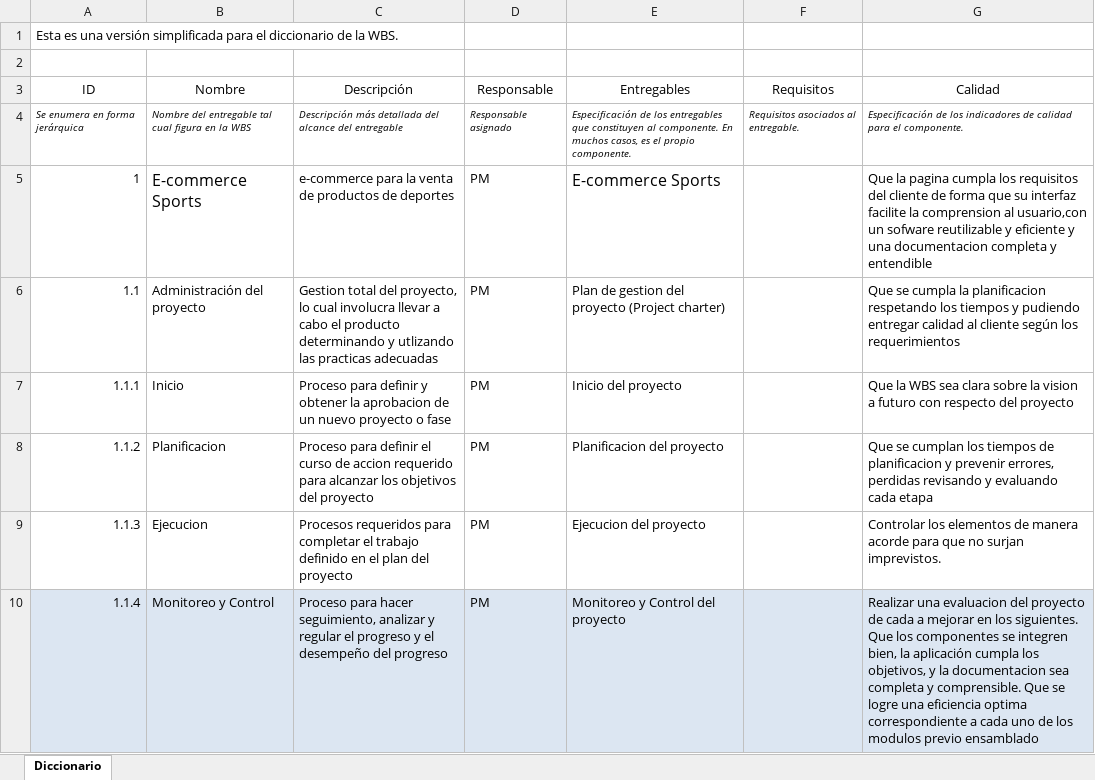
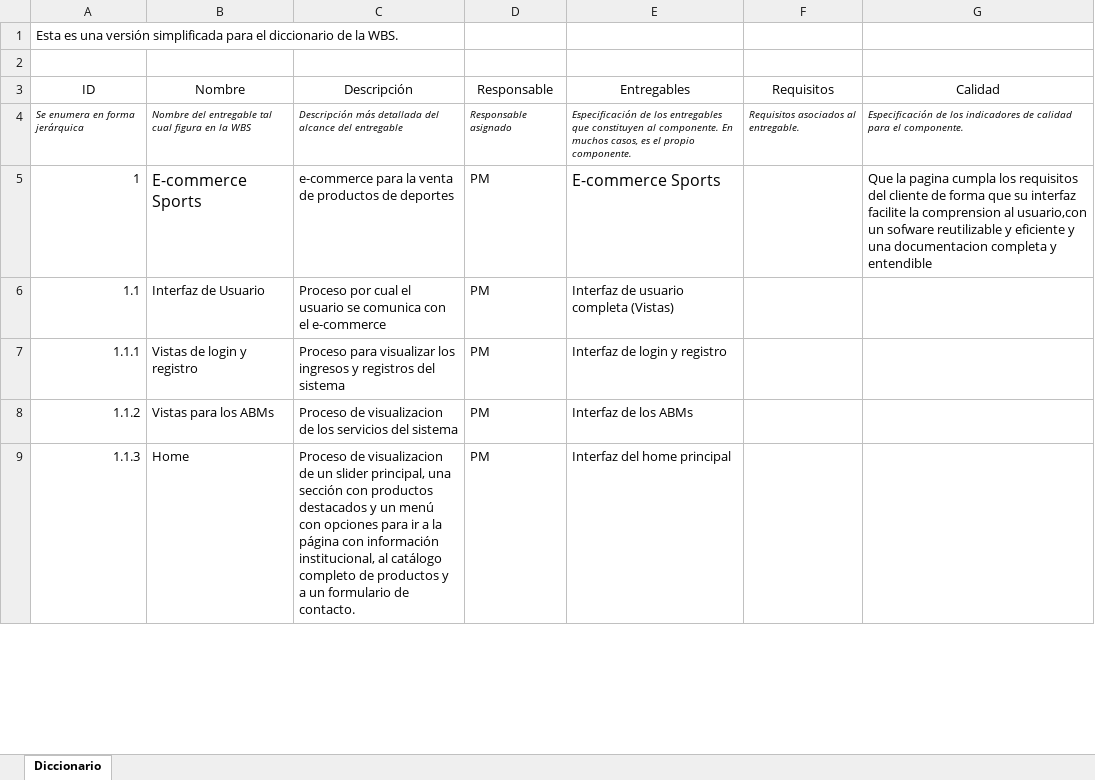
Before and after one commit to FrancoBorsani/Ecommerce-Sports, an Excel workbook: Diccionario de la WBS.xlsx, sheet Diccionario, drawn as a sheet; only a part is shown; values as stored, in another font and other column widths than the file's, no borders; table styles not drawn; removed rows and columns are numbered as before the commit, all else as after; the diff covers the shown part only; the diff names each change by its address in the sheet, - before the commit and + after, or states it on an @@ line.

Commit message:
Corregida numeración de elementos WBS

```diff
--- a/Diccionario de la WBS.xlsx (sheet Diccionario)
+++ b/Diccionario de la WBS.xlsx (sheet Diccionario)
-B6 (Nombre): Administración del proyecto
+B6 (Nombre): Interfaz de Usuario
-C6 (Descripción): Gestion total del proyecto, lo cual involucra llevar a cabo el producto determinando y utlizando las practicas adecuadas
+C6 (Descripción): Proceso por cual el usuario se comunica con el e-commerce
-E6 (Entregables): Plan de gestion del proyecto (Project charter)
+E6 (Entregables): Interfaz de usuario completa (Vistas)
-G6 (Calidad): Que se cumpla la planificacion respetando los tiempos y pudiendo entregar calidad al cliente según los requerimientos
+G6 (Calidad): (empty)
-B7 (Nombre): Inicio
+B7 (Nombre): Vistas de login y registro
-C7 (Descripción): Proceso para definir y obtener la aprobacion de un nuevo proyecto o fase
+C7 (Descripción): Proceso para visualizar los ingresos y registros del sistema
-E7 (Entregables): Inicio del proyecto
+E7 (Entregables): Interfaz de login y registro
-G7 (Calidad): Que la WBS sea clara sobre la vision a futuro con respecto del proyecto
+G7 (Calidad): (empty)
-B8 (Nombre): Planificacion
+B8 (Nombre): Vistas para los ABMs
-C8 (Descripción): Proceso para definir el curso de accion requerido para alcanzar los objetivos del proyecto
+C8 (Descripción): Proceso de visualizacion de los servicios del sistema
-E8 (Entregables): Planificacion del proyecto
+E8 (Entregables): Interfaz de los ABMs
-G8 (Calidad): Que se cumplan los tiempos de planificacion y prevenir errores, perdidas revisando y evaluando cada etapa
+G8 (Calidad): (empty)
-B9 (Nombre): Ejecucion
+B9 (Nombre): Home
-C9 (Descripción): Procesos requeridos para completar el trabajo definido en el plan del proyecto
+C9 (Descripción): Proceso de visualizacion de un slider principal, una sección con productos destacados y un menú con opciones para ir a la página con información institucional, al catálogo completo de productos y a un formulario de contacto.
-E9 (Entregables): Ejecucion del proyecto
+E9 (Entregables): Interfaz del home principal
-G9 (Calidad): Controlar los elementos de manera acorde para que no surjan imprevistos.
+G9 (Calidad): (empty)
-row 10: 1.1.4 | Monitoreo y Control | Proceso para hacer seguimiento, analizar y regular el progreso y el desempeño del progreso | PM | Monitoreo y Control del proyecto |  | Realizar una evaluacion del proyecto de cada a mejorar en los siguientes. Que los componentes se integren bien, la aplicación cumpla los objetivos, y la documentacion sea completa y comprensible. Que se logre una eficiencia optima correspondiente a cada uno de los modulos previo ensamblado
```
Also changed, not shown: 7 added rows, 6 removed rows, 65 edited cells and cell formats elsewhere in this sheet, 4 other files.
